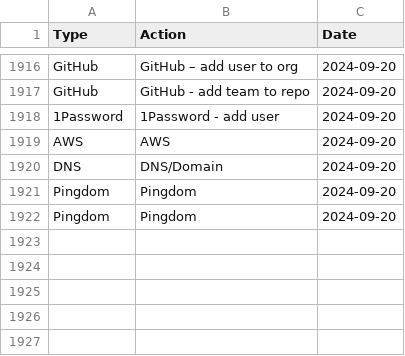
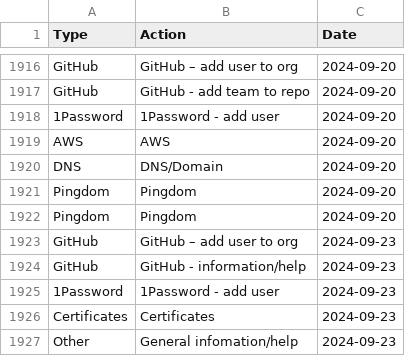
Before and after one commit to ministryofjustice/operations-engineering-kpi-dashboard, a CSV file: data/production/support_request_stats.csv, drawn as a sheet; only a part is shown, gaps mark what is left out.

Commit message:
Upload support request data

```diff
--- a/data/production/support_request_stats.csv
+++ b/data/production/support_request_stats.csv
@@ -1922 +1922,6 @@ Pingdom,Pingdom,2024-09-20
 Pingdom,Pingdom,2024-09-20
+GitHub,GitHub – add user to org,2024-09-23
+GitHub,GitHub - information/help,2024-09-23
+1Password,1Password - add user,2024-09-23
+Certificates,Certificates,2024-09-23
+Other,General infomation/help,2024-09-23
```
